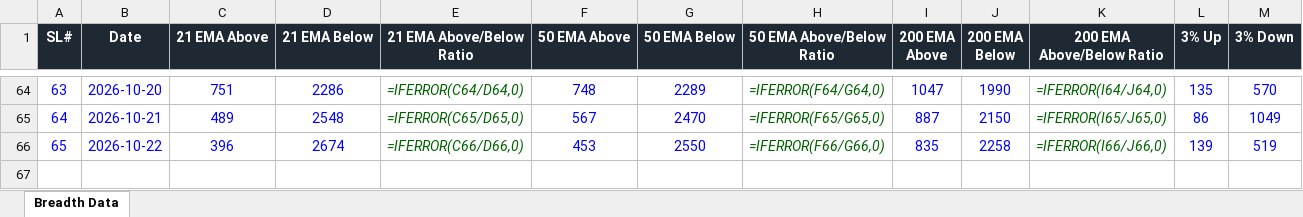
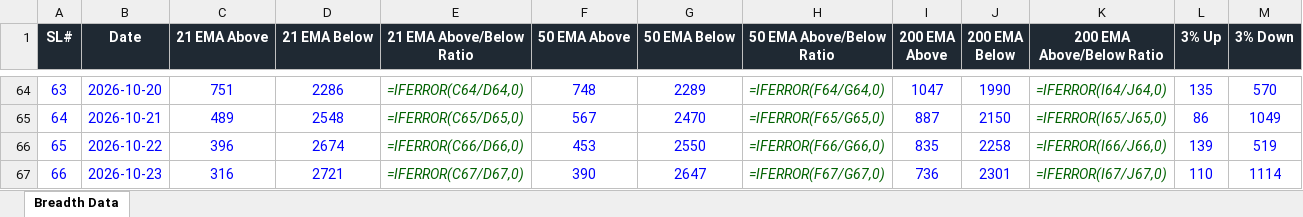
Before and after one commit to roopeshkp1987/MyTradingDashboard, an Excel workbook: data/nse_breadth_data.xlsx, sheet Breadth Data, drawn as a sheet; only a part is shown, gaps mark what is left out; values as stored, in another font and other column widths than the file's, no borders; formulas without a stored value are shown as written; rows hold the shown columns only; the diff names each change by its address in the sheet, - before the commit and + after, or states it on an @@ line.

```diff
--- a/data/nse_breadth_data.xlsx (sheet Breadth Data)
+++ b/data/nse_breadth_data.xlsx (sheet Breadth Data)
+row 67: 66 | 2026-10-23 | 316 | 2721 | =IFERROR(C67/D67,0) | 390 | 2647 | =IFERROR(F67/G67,0) | 736 | 2301 | =IFERROR(I67/J67,0) | 110 | 1114
```
